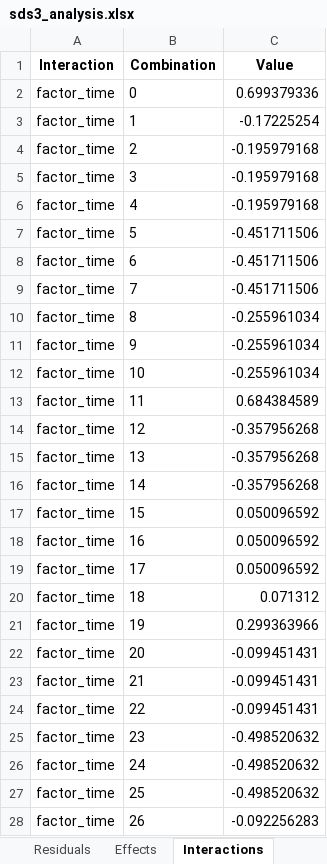
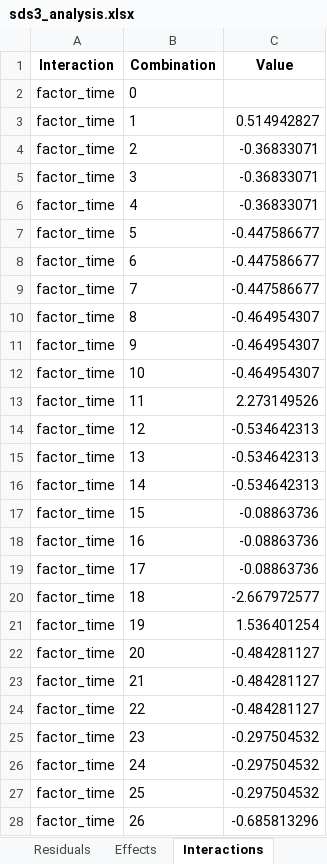
Before and after one commit to cnicholas/processbehavior, an Excel workbook: validation/sds3_analysis.xlsx, sheet Interactions, drawn as a sheet; only a part is shown; values as stored, in another font and other column widths than the file's, no borders; the diff covers the shown part only; the diff names each change by its address in the sheet, - before the commit and + after, or states it on an @@ line.

```diff
--- a/validation/sds3_analysis.xlsx (sheet Interactions)
+++ b/validation/sds3_analysis.xlsx (sheet Interactions)
-C2 (Value): 0.699379336
+C2 (Value): (empty)
-C3 (Value): -0.17225254
+C3 (Value): 0.514942827
-C4:C6 (Value): -0.195979168
+C4:C6 (Value): -0.36833071
-C7:C9 (Value): -0.451711506
+C7:C9 (Value): -0.447586677
-C10:C12 (Value): -0.255961034
+C10:C12 (Value): -0.464954307
-C13 (Value): 0.684384589
+C13 (Value): 2.273149526
-C14:C16 (Value): -0.357956268
+C14:C16 (Value): -0.534642313
-C17:C19 (Value): 0.050096592
+C17:C19 (Value): -0.08863736
-C20 (Value): 0.071312
+C20 (Value): -2.667972577
-C21 (Value): 0.299363966
+C21 (Value): 1.536401254
-C22:C24 (Value): -0.099451431
+C22:C24 (Value): -0.484281127
-C25:C27 (Value): -0.498520632
+C25:C27 (Value): -0.297504532
-C28 (Value): -0.092256283
+C28 (Value): -0.685813296
```
Also changed, not shown: 75 edited cells elsewhere in this sheet, sheet Residuals, sheet Effects, other sheet tabs, charts or pictures, 5 other files.
